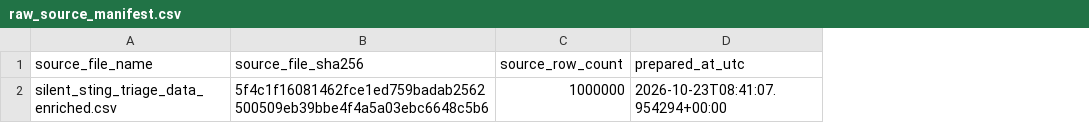
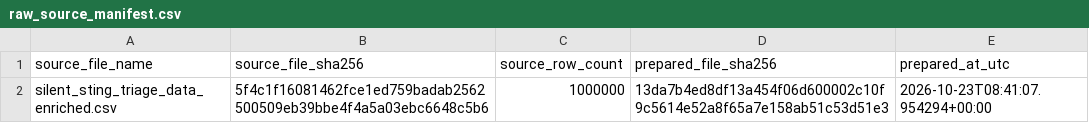
Before and after one commit to SalapaoXN/warehouse-3y-project, a CSV file: seeds/raw_source_manifest.csv, drawn as a sheet; the diff names each change by its address in the sheet, - before the commit and + after, or states it on an @@ line.

Commit message:
Verify prepared source checksum and fix profile notebook

```diff
--- a/seeds/raw_source_manifest.csv
+++ b/seeds/raw_source_manifest.csv
+column D (prepared_file_sha256), row 2: 13da7b4ed8df13a454f06d600002c10f9c5614e52a8f65a7e158ab51c53d51e3
```
Also changed, not shown: 5 other files.
